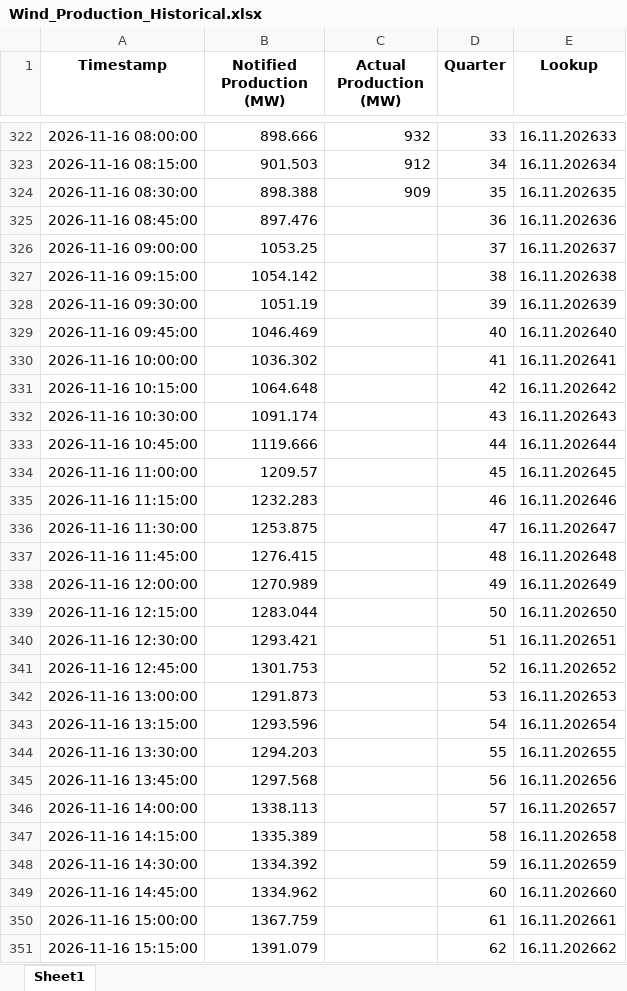
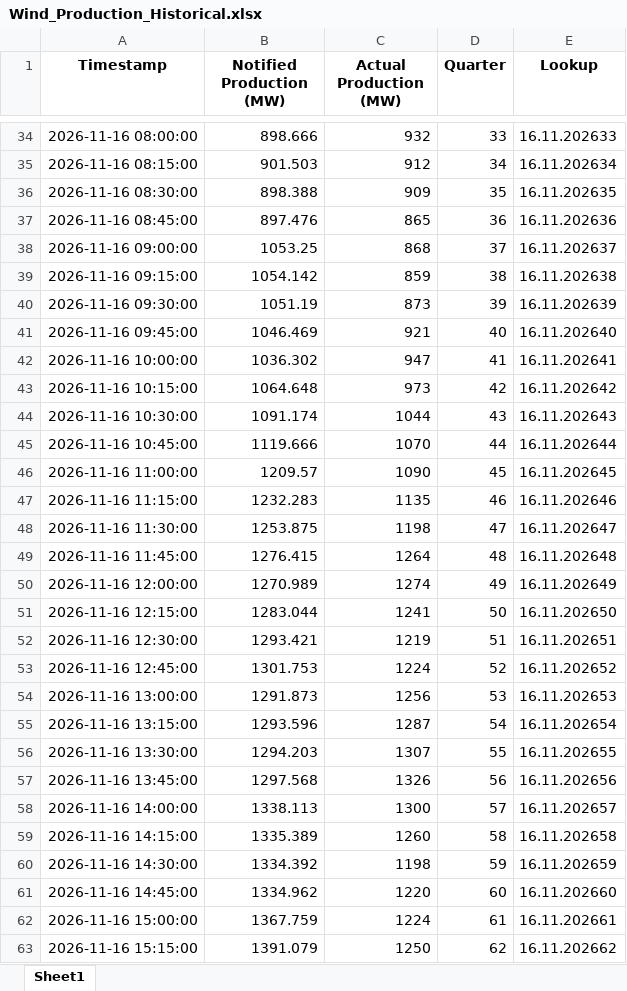
Before and after one commit to Andrei-Ionita/AdremTrading, an Excel workbook: data_fetching/Entsoe/Wind_Production_Historical.xlsx, sheet Sheet1, drawn as a sheet; only a part is shown, gaps mark what is left out; values as stored, in another font and other column widths than the file's, no borders; addresses are those after the commit; the diff covers the shown part only; the diff names each change by its address in the sheet, - before the commit and + after, or states it on an @@ line.

```diff
--- a/data_fetching/Entsoe/Wind_Production_Historical.xlsx (sheet Sheet1)
+++ b/data_fetching/Entsoe/Wind_Production_Historical.xlsx (sheet Sheet1)
-C37 (Actual Production (MW)): (empty)
+C37 (Actual Production (MW)): 865
-C38 (Actual Production (MW)): (empty)
+C38 (Actual Production (MW)): 868
-C39 (Actual Production (MW)): (empty)
+C39 (Actual Production (MW)): 859
-C40 (Actual Production (MW)): (empty)
+C40 (Actual Production (MW)): 873
-C41 (Actual Production (MW)): (empty)
+C41 (Actual Production (MW)): 921
-C42 (Actual Production (MW)): (empty)
+C42 (Actual Production (MW)): 947
-C43 (Actual Production (MW)): (empty)
+C43 (Actual Production (MW)): 973
-C44 (Actual Production (MW)): (empty)
+C44 (Actual Production (MW)): 1044
-C45 (Actual Production (MW)): (empty)
+C45 (Actual Production (MW)): 1070
-C46 (Actual Production (MW)): (empty)
+C46 (Actual Production (MW)): 1090
-C47 (Actual Production (MW)): (empty)
+C47 (Actual Production (MW)): 1135
-C48 (Actual Production (MW)): (empty)
+C48 (Actual Production (MW)): 1198
-C49 (Actual Production (MW)): (empty)
+C49 (Actual Production (MW)): 1264
-C50 (Actual Production (MW)): (empty)
+C50 (Actual Production (MW)): 1274
-C51 (Actual Production (MW)): (empty)
+C51 (Actual Production (MW)): 1241
-C52 (Actual Production (MW)): (empty)
+C52 (Actual Production (MW)): 1219
-C53 (Actual Production (MW)): (empty)
+C53 (Actual Production (MW)): 1224
-C54 (Actual Production (MW)): (empty)
+C54 (Actual Production (MW)): 1256
-C55 (Actual Production (MW)): (empty)
+C55 (Actual Production (MW)): 1287
-C56 (Actual Production (MW)): (empty)
+C56 (Actual Production (MW)): 1307
-C57 (Actual Production (MW)): (empty)
+C57 (Actual Production (MW)): 1326
-C58 (Actual Production (MW)): (empty)
+C58 (Actual Production (MW)): 1300
-C59 (Actual Production (MW)): (empty)
+C59 (Actual Production (MW)): 1260
-C60 (Actual Production (MW)): (empty)
+C60 (Actual Production (MW)): 1198
-C61 (Actual Production (MW)): (empty)
+C61 (Actual Production (MW)): 1220
-C62 (Actual Production (MW)): (empty)
+C62 (Actual Production (MW)): 1224
-C63 (Actual Production (MW)): (empty)
+C63 (Actual Production (MW)): 1250
```
Also changed, not shown: 96 added rows, 288 removed rows and 30 edited cells elsewhere in this sheet, data_fetching/Entsoe/Balancing_Energy_Activation.xlsx, data_fetching/Entsoe/Hydro_Production_Historical.xlsx, 32 other files.
